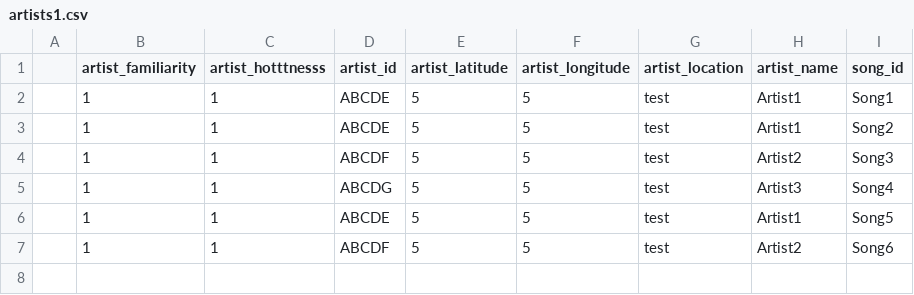
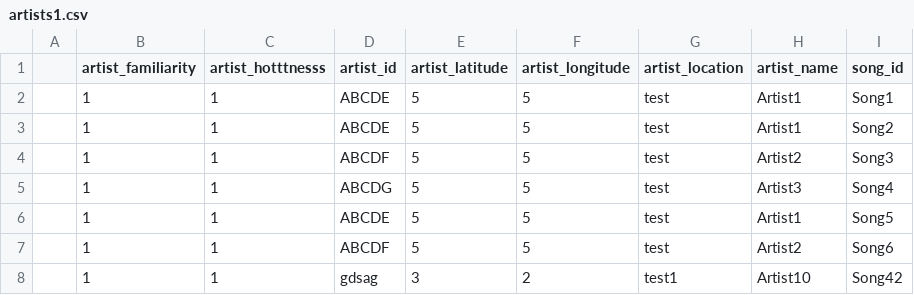
Before and after one commit to evanjs97/AnalyzingMillionSongsDataset, a CSV file: src/main/resources/artists/artists1.csv, drawn as a sheet; the diff names each change by its address in the sheet, - before the commit and + after, or states it on an @@ line.

```diff
--- a/src/main/resources/artists/artists1.csv
+++ b/src/main/resources/artists/artists1.csv
+row 8:  | 1 | 1 | gdsag | 3 | 2 | test1 | Artist10 | Song42
```
Also changed, not shown: 10 other files.
